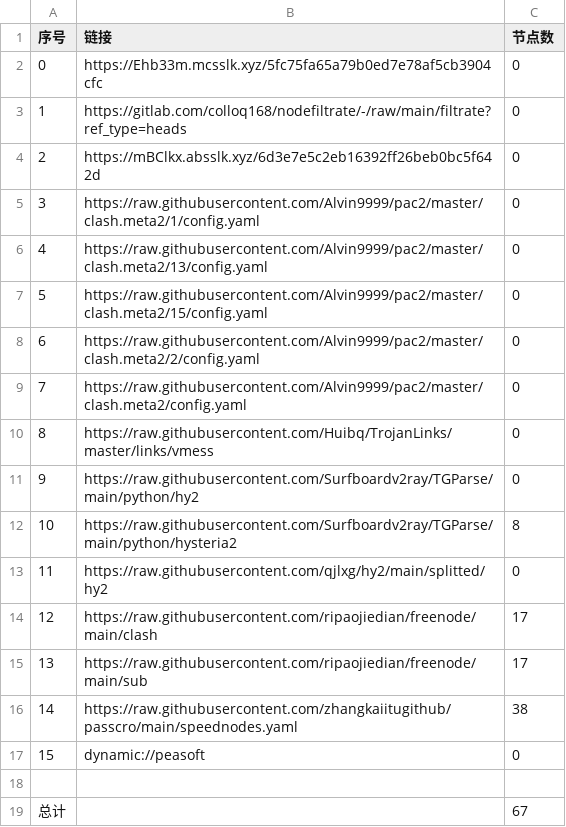
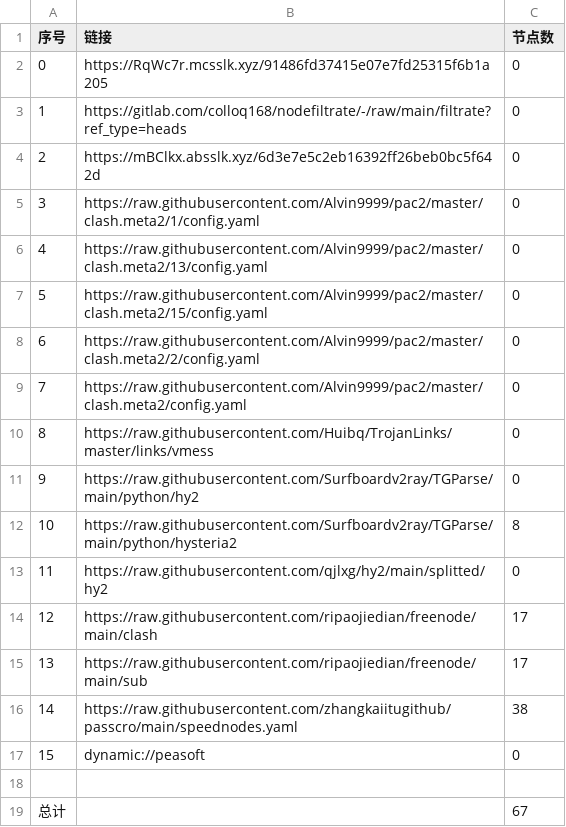
Before and after one commit to lihong19801/zidongzhuaqu4, a CSV file: list_result.csv, drawn as a sheet.

```diff
--- a/list_result.csv
+++ b/list_result.csv
@@ -1,3 +1,3 @@
 序号,链接,节点数
-0,https://Ehb33m.mcsslk.xyz/5fc75fa65a79b0ed7e78af5cb3904cfc,0
+0,https://RqWc7r.mcsslk.xyz/91486fd37415e07e7fd25315f6b1a205,0
 1,https://gitlab.com/colloq168/nodefiltrate/-/raw/main/filtrate?ref_type=heads,0
```
Also changed, not shown: 3 other files.
